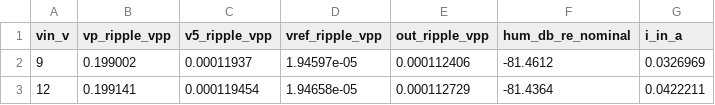
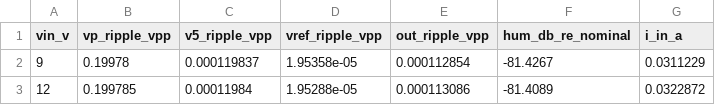
Before and after one commit to cpldcpu/TouchSynth, a CSV file: docs/results/s7_power.csv, drawn as a sheet.

```diff
--- a/docs/results/s7_power.csv
+++ b/docs/results/s7_power.csv
@@ -1,3 +1,3 @@
 vin_v,vp_ripple_vpp,v5_ripple_vpp,vref_ripple_vpp,out_ripple_vpp,hum_db_re_nominal,i_in_a
-9,0.199002,0.00011937,1.94597e-05,0.000112406,-81.4612,0.0326969
-12,0.199141,0.000119454,1.94658e-05,0.000112729,-81.4364,0.0422211
+9,0.19978,0.000119837,1.95358e-05,0.000112854,-81.4267,0.0311229
+12,0.199785,0.00011984,1.95288e-05,0.000113086,-81.4089,0.0322872
```
Also changed, not shown: 11 other files.
